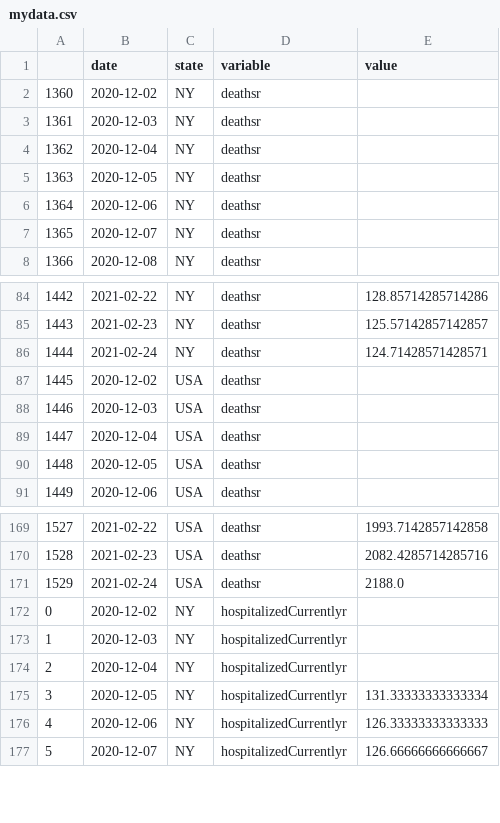
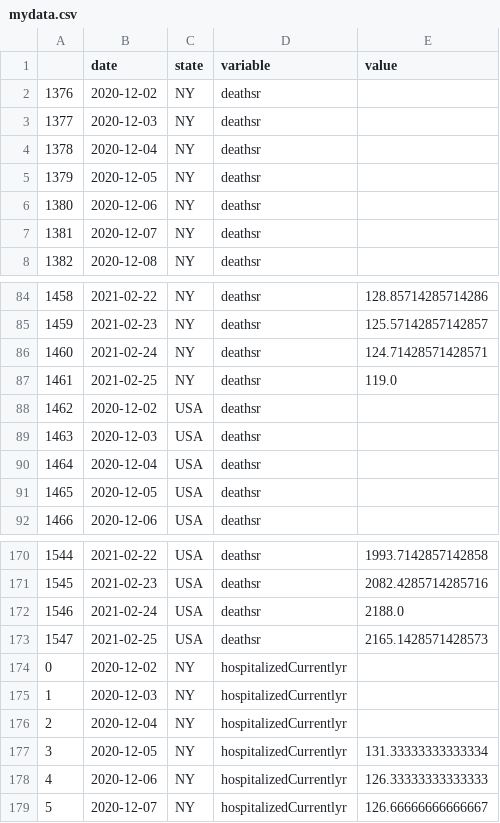
Before and after one commit to pitosalas/covid-dashboard, a CSV file: mydata.csv, drawn as a sheet; only a part is shown, gaps mark what is left out; the diff names each change by its address in the sheet, - before the commit and + after, or states it on an @@ line.

```diff
--- a/mydata.csv
+++ b/mydata.csv
@@ column A renumbered between rows 2 and 172 @@
+row 87: 1461 | 2021-02-25 | NY | deathsr | 119.0
+row 173: 1547 | 2021-02-25 | USA | deathsr | 2165.1428571428573
```
Also changed, not shown: 7 other files.
